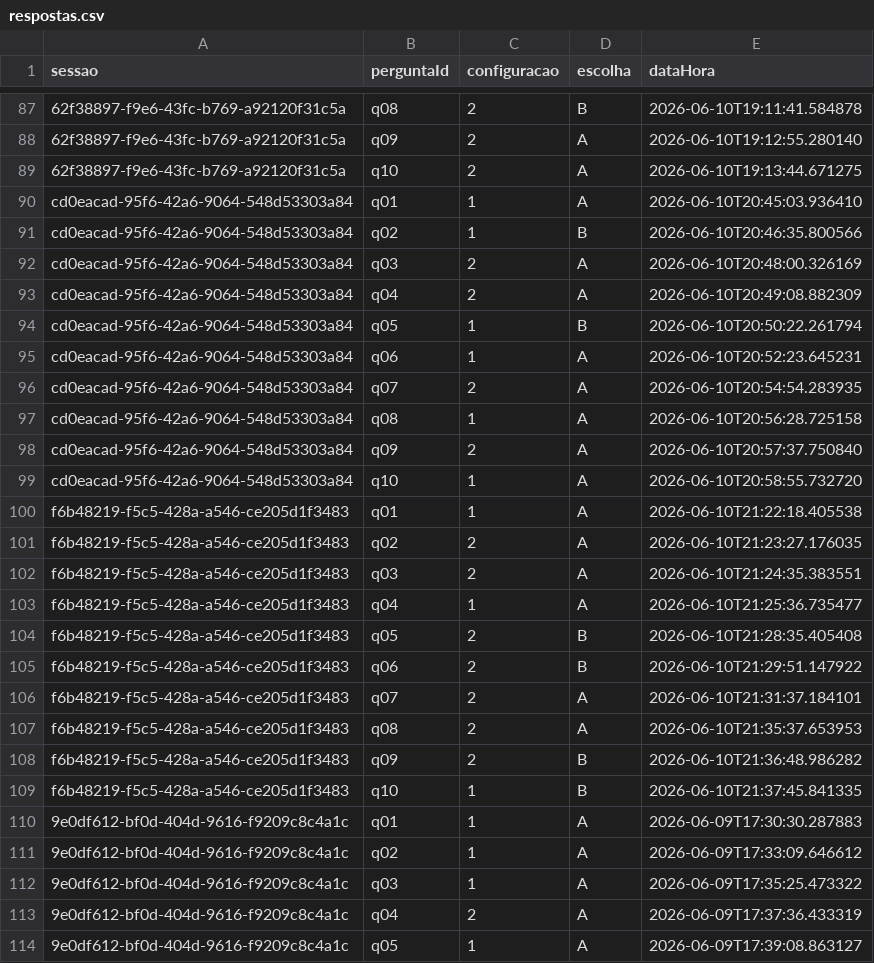
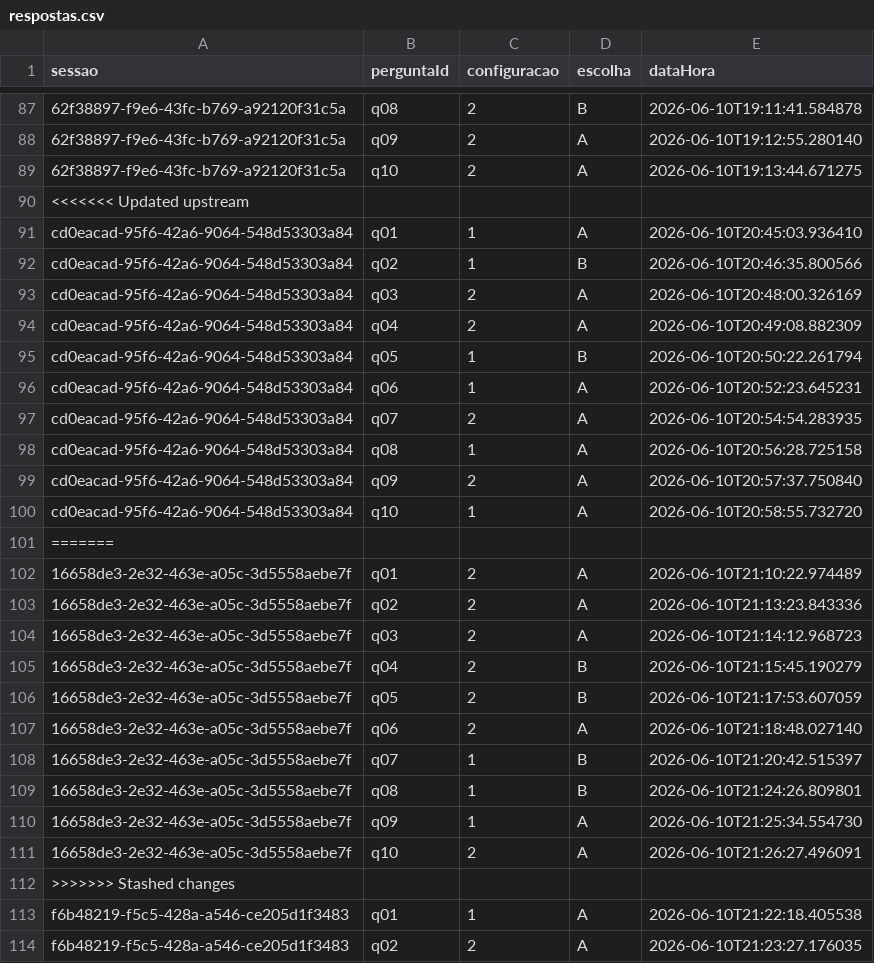
Before and after one commit to Grazi3lles/Explicabilidade-Experimento-IA-claude, a CSV file: dados/respostas.csv, drawn as a sheet; only a part is shown, gaps mark what is left out; the shorter side is filled out with more unchanged rows; the diff names each change by its address in the sheet, - before the commit and + after, or states it on an @@ line.

Commit message:
respostas karina

```diff
--- a/dados/respostas.csv
+++ b/dados/respostas.csv
+row 90: <<<<<<< Updated upstream
+row 101: =======
+row 102: 16658de3-2e32-463e-a05c-3d5558aebe7f | q01 | 2 | A | 2026-06-10T21:10:22.974489
+row 103: 16658de3-2e32-463e-a05c-3d5558aebe7f | q02 | 2 | A | 2026-06-10T21:13:23.843336
+row 104: 16658de3-2e32-463e-a05c-3d5558aebe7f | q03 | 2 | A | 2026-06-10T21:14:12.968723
+row 105: 16658de3-2e32-463e-a05c-3d5558aebe7f | q04 | 2 | B | 2026-06-10T21:15:45.190279
+row 106: 16658de3-2e32-463e-a05c-3d5558aebe7f | q05 | 2 | B | 2026-06-10T21:17:53.607059
+row 107: 16658de3-2e32-463e-a05c-3d5558aebe7f | q06 | 2 | A | 2026-06-10T21:18:48.027140
+row 108: 16658de3-2e32-463e-a05c-3d5558aebe7f | q07 | 1 | B | 2026-06-10T21:20:42.515397
+row 109: 16658de3-2e32-463e-a05c-3d5558aebe7f | q08 | 1 | B | 2026-06-10T21:24:26.809801
+row 110: 16658de3-2e32-463e-a05c-3d5558aebe7f | q09 | 1 | A | 2026-06-10T21:25:34.554730
+row 111: 16658de3-2e32-463e-a05c-3d5558aebe7f | q10 | 2 | A | 2026-06-10T21:26:27.496091
+row 112: >>>>>>> Stashed changes
```
Also changed, not shown: dados/participantes.csv, dados/respostas_qualitativas.csv.
